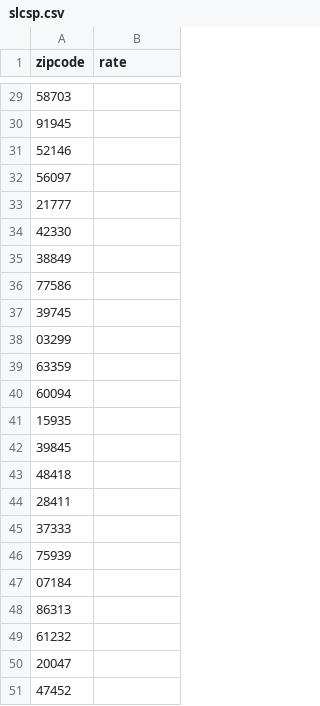
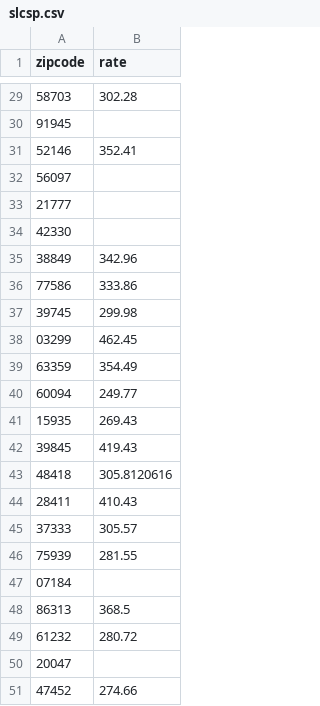
Before and after one commit to NZenitram/adhoc-slcsp, a CSV file: data/slcsp.csv, drawn as a sheet; only a part is shown, gaps mark what is left out; the diff covers the shown part only.

```diff
--- a/data/slcsp.csv
+++ b/data/slcsp.csv
@@ -29,4 +29,4 @@ zipcode,rate
-58703,
+58703,302.28
 91945,
-52146,
+52146,352.41
 56097,
@@ -34,18 +34,18 @@ zipcode,rate
 42330,
-38849,
-77586,
-39745,
-03299,
-63359,
-60094,
-15935,
-39845,
-48418,
-28411,
-37333,
-75939,
+38849,342.96
+77586,333.86
+39745,299.98
+03299,462.45
+63359,354.49
+60094,249.77
+15935,269.43
+39845,419.43
+48418,305.8120616
+28411,410.43
+37333,305.57
+75939,281.55
 07184,
-86313,
-61232,
+86313,368.5
+61232,280.72
 20047,
-47452,
+47452,274.66
```
Also changed, not shown: 21 edited cells elsewhere in this file, 2 other files.
